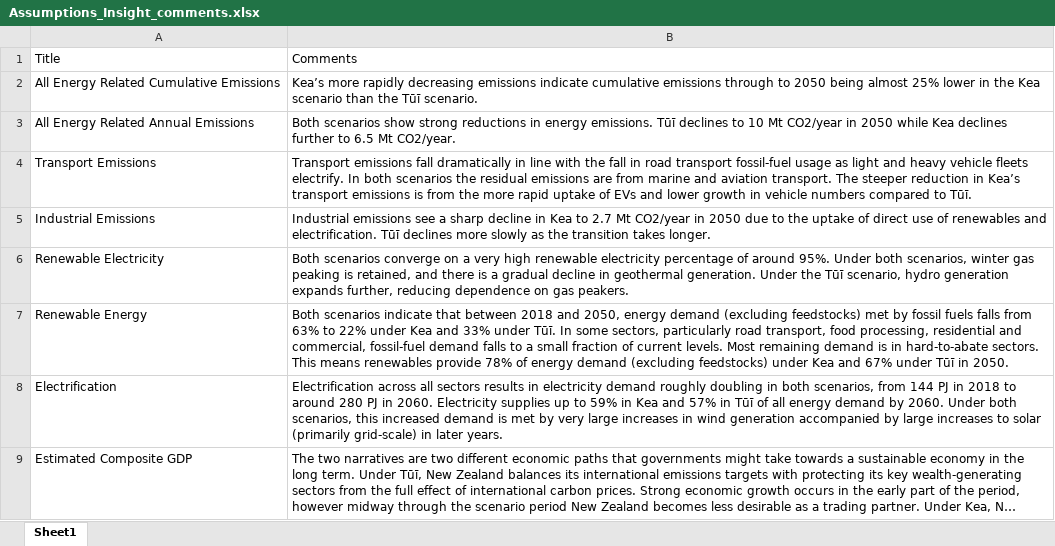
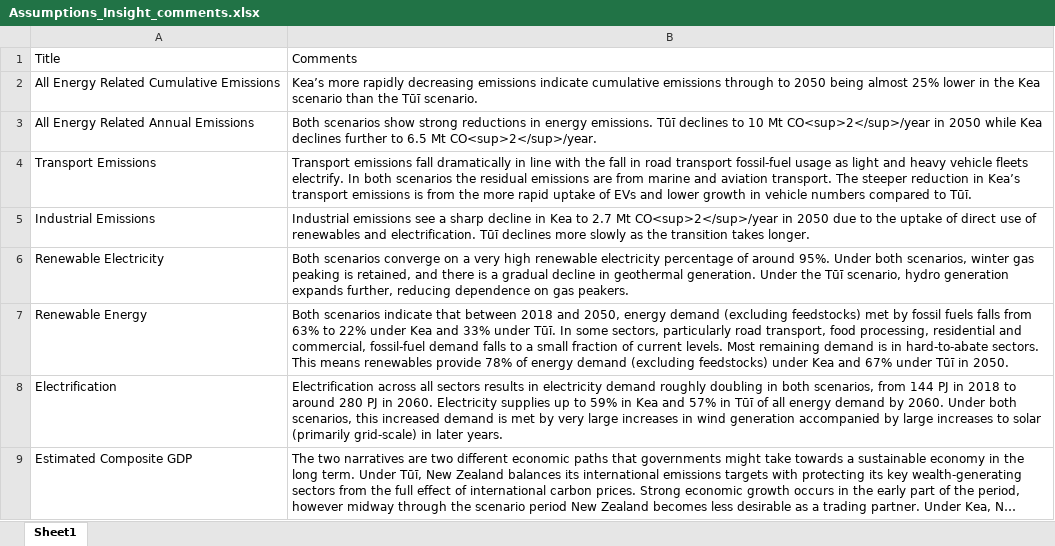
Before and after one commit to EECA-NZ/TIMES-NZ-Visualisation, an Excel workbook: data_cleaning/Assumptions_Insight_comments.xlsx, sheet Sheet1, drawn as a sheet; only a part is shown; long unchanged cells end in …; values as stored, in another font and other column widths than the file's, no borders; the diff names each change by its address in the sheet, - before the commit and + after, or states it on an @@ line.

```diff
--- a/data_cleaning/Assumptions_Insight_comments.xlsx (sheet Sheet1)
+++ b/data_cleaning/Assumptions_Insight_comments.xlsx (sheet Sheet1)
-B3: …10 Mt CO2/year in 2050 while Kea declines further to 6.5 Mt CO2/year.
+B3: …10 Mt CO<sup>2</sup>/year in 2050 while Kea declines further to 6.5 Mt CO<sup>2</sup>/year.
-B5: …2.7 Mt CO2/year in 2050…
+B5: …2.7 Mt CO<sup>2</sup>/year in 2050…
```
Also changed, not shown: data_cleaning/Assumptions.xlsx, data_cleaning/Caption_Table.xlsx, 10 other files.
